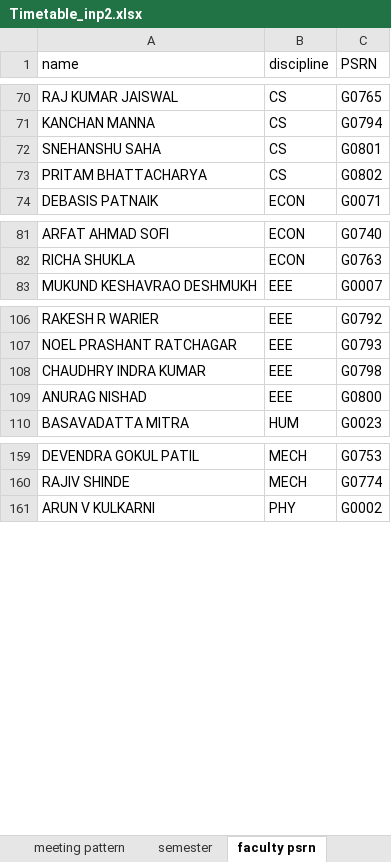
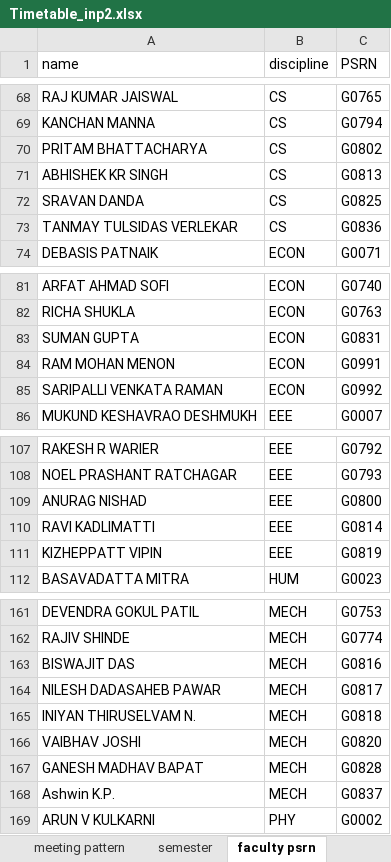
Before and after one commit to namit-chandwani/ACB-Timetable-Parser, an Excel workbook: Timetable_inp2.xlsx, sheet faculty psrn, drawn as a sheet; only a part is shown, gaps mark what is left out; values as stored, in another font and other column widths than the file's, no cell formats; conditional formats not drawn; removed rows and columns are numbered as before the commit, all else as after; the diff covers the shown part only; the diff names each change by its address in the sheet, - before the commit and + after, or states it on an @@ line.

```diff
--- a/Timetable_inp2.xlsx (sheet faculty psrn)
+++ b/Timetable_inp2.xlsx (sheet faculty psrn)
-row 72: SNEHANSHU SAHA | CS | G0801
+row 71: ABHISHEK KR SINGH | CS | G0813
+row 72: SRAVAN DANDA | CS | G0825
+row 73: TANMAY TULSIDAS VERLEKAR | CS | G0836
+row 83: SUMAN GUPTA | ECON | G0831
+row 84: RAM MOHAN MENON | ECON | G0991
+row 85: SARIPALLI VENKATA RAMAN | ECON | G0992
-row 108: CHAUDHRY INDRA KUMAR | EEE | G0798
+row 110: RAVI KADLIMATTI | EEE | G0814
+row 111: KIZHEPPATT VIPIN | EEE | G0819
+row 163: BISWAJIT DAS | MECH | G0816
+row 164: NILESH DADASAHEB PAWAR | MECH | G0817
+row 165: INIYAN THIRUSELVAM N. | MECH | G0818
+row 166: VAIBHAV JOSHI | MECH | G0820
+row 167: GANESH MADHAV BAPAT | MECH | G0828
+row 168: Ashwin K.P. | MECH | G0837
```
Also changed, not shown: 5 added rows, 8 removed rows and 3 edited cells elsewhere in this sheet, sheet components, sheet phd scholars, cell formats, charts or pictures, PHD SCHOLARS SYS ID.xlsx, Timetable_inp.xlsx, 1 other file.
